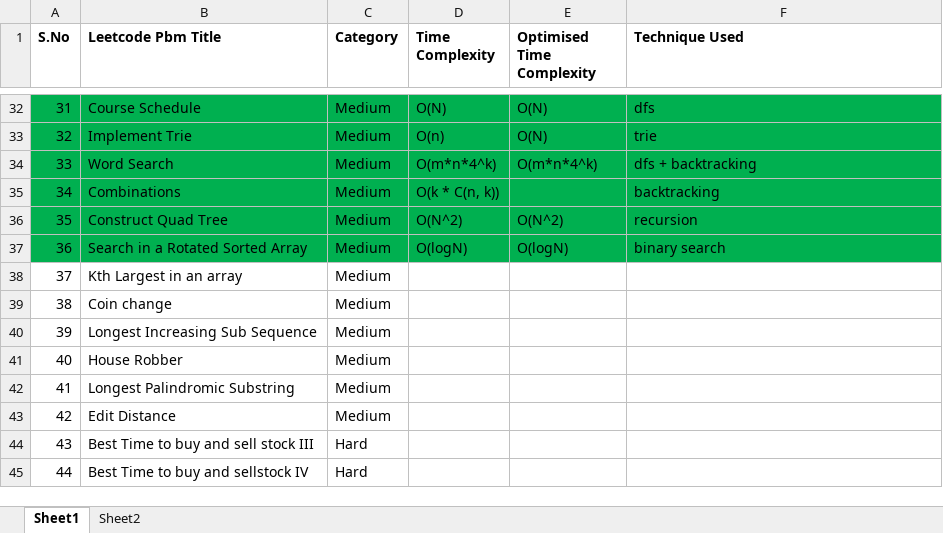
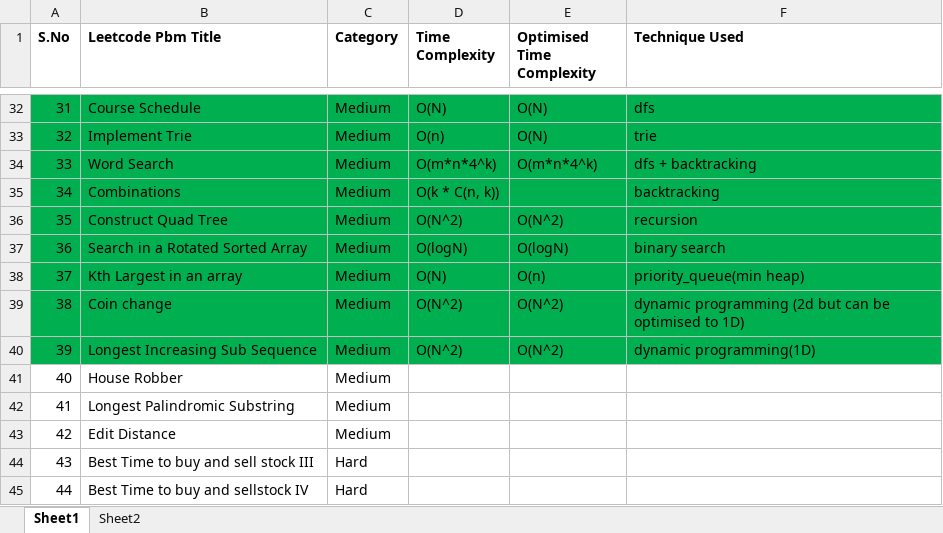
Before and after one commit to ShaliniSJ/50-days-challenge, an Excel workbook: SDE 2026 - Rating.xlsx, sheet Sheet1, drawn as a sheet; only a part is shown, gaps mark what is left out; values as stored, in another font and other column widths than the file's, no borders; the diff names each change by its address in the sheet, - before the commit and + after, or states it on an @@ line.

Commit message:
DAY 13

```diff
--- a/SDE 2026 - Rating.xlsx (sheet Sheet1)
+++ b/SDE 2026 - Rating.xlsx (sheet Sheet1)
-A38:F40 fill: none
+A38:F40 fill: #00B050
-D38 (Time Complexity): (empty)
+D38 (Time Complexity): O(N)
-E38 (Optimised Time Complexity): (empty)
+E38 (Optimised Time Complexity): O(n)
-F38 (Technique Used): (empty)
+F38 (Technique Used): priority_queue(min heap)
-D39:D40 (Time Complexity): (empty)
+D39:D40 (Time Complexity): O(N^2)
-E39:E40 (Optimised Time Complexity): (empty)
+E39:E40 (Optimised Time Complexity): O(N^2)
-F39 (Technique Used): (empty)
+F39 (Technique Used): dynamic programming (2d but can be optimised to 1D)
-F40 (Technique Used): (empty)
+F40 (Technique Used): dynamic programming(1D)
```
